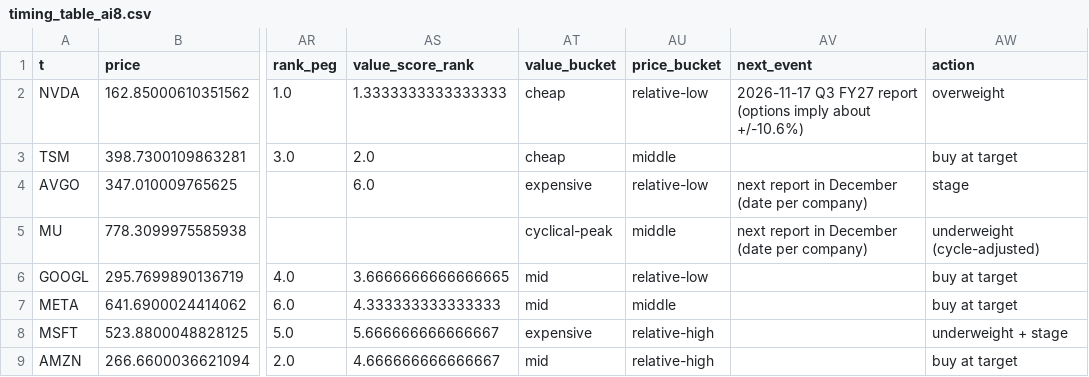
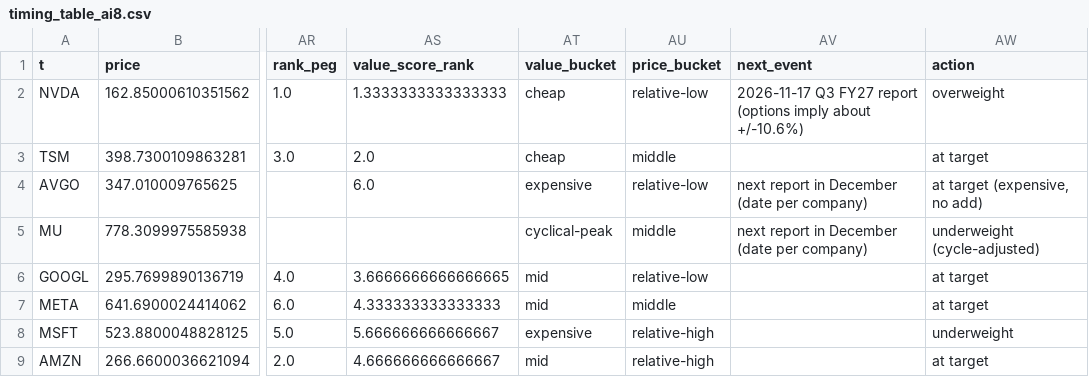
Before and after one commit to ShuaiWang-Castle/StockPortfolio, a CSV file: claude_analysis_20261115/out/timing_table_ai8.csv, drawn as a sheet; only a part is shown, gaps mark what is left out; the diff names each change by its address in the sheet, - before the commit and + after, or states it on an @@ line.

```diff
--- a/claude_analysis_20261115/out/timing_table_ai8.csv
+++ b/claude_analysis_20261115/out/timing_table_ai8.csv
-AW3 (action): buy at target
+AW3 (action): at target
-AW4 (action): stage
+AW4 (action): at target (expensive, no add)
-AW6:AW7 (action): buy at target
+AW6:AW7 (action): at target
-AW8 (action): underweight + stage
+AW8 (action): underweight
-AW9 (action): buy at target
+AW9 (action): at target
```
Also changed, not shown: claude_analysis_20261115/out/timing_plan_risk.csv, 11 other files.
